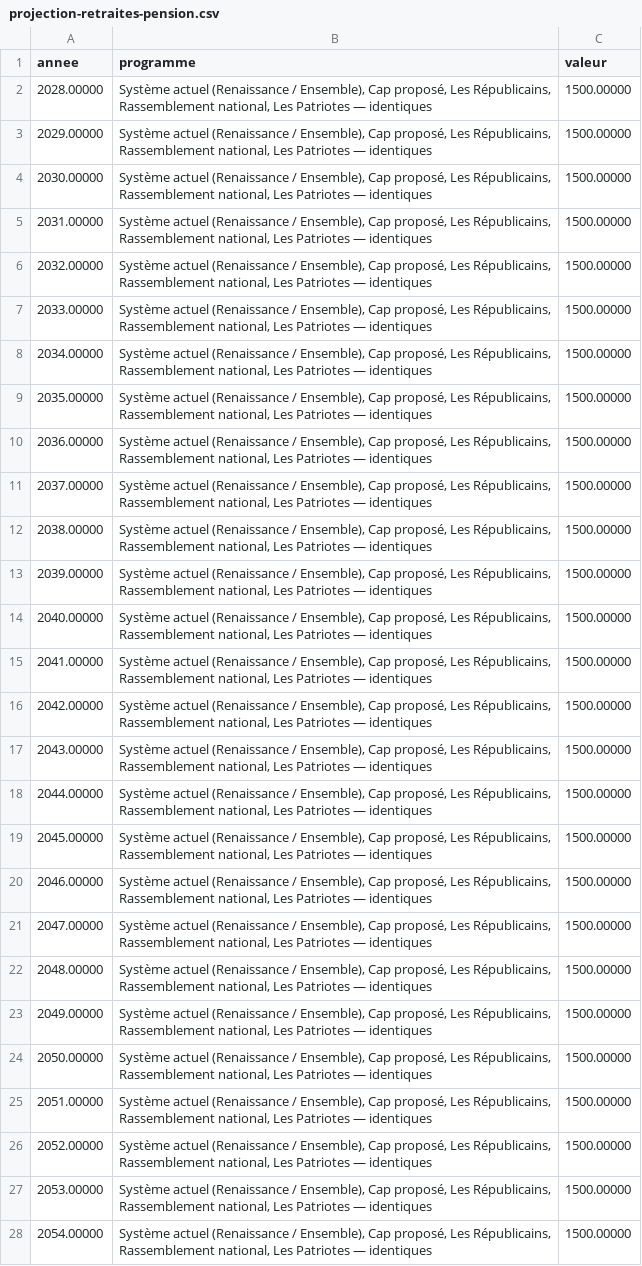
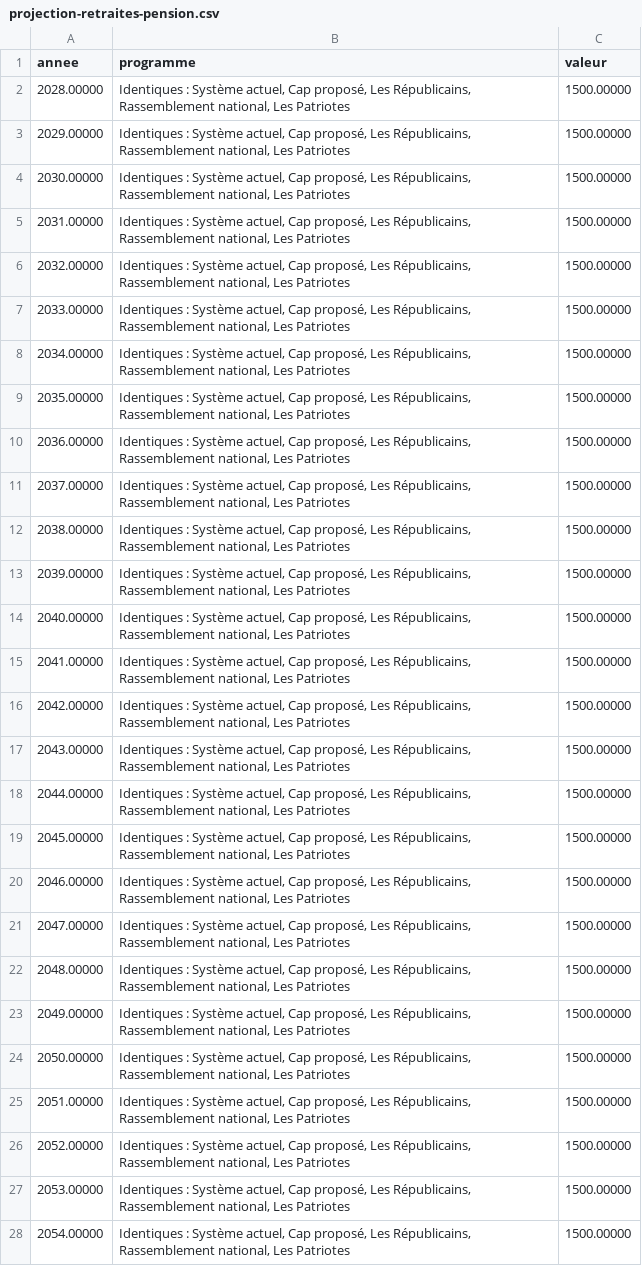
Before and after one commit to nouvelle-convergence/programme, a CSV file: projections/projection-retraites-pension.csv, drawn as a sheet; only a part is shown; the diff covers the shown part only; the diff names each change by its address in the sheet, - before the commit and + after, or states it on an @@ line.

Commit message:
Projection : libellé des courbes fusionnées

```diff
--- a/projections/projection-retraites-pension.csv
+++ b/projections/projection-retraites-pension.csv
-B2:B28 (programme): Système actuel (Renaissance / Ensemble), Cap proposé, Les Républicains, Rassemblement national, Les Patriotes — identiques
+B2:B28 (programme): Identiques : Système actuel, Cap proposé, Les Républicains, Rassemblement national, Les Patriotes
```
Also changed, not shown: 16 edited cells elsewhere in this file, 4 other files.
